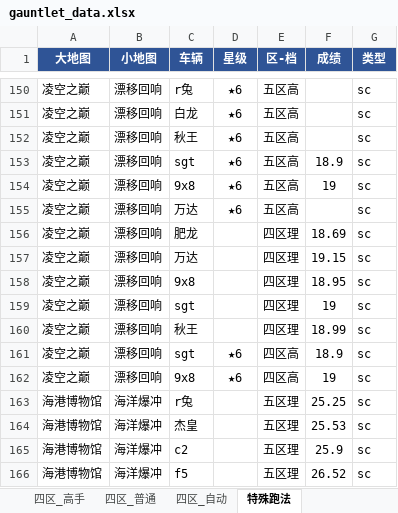
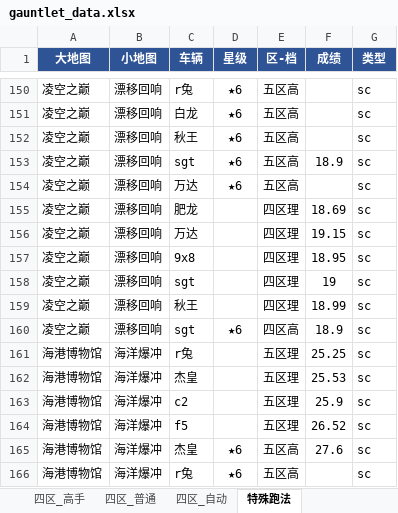
Before and after one commit to Testiphi/MutualExclusionAllocator, an Excel workbook: gauntlet_data.xlsx, sheet 特殊跑法, drawn as a sheet; only a part is shown, gaps mark what is left out; the shorter side is filled out with more unchanged rows; values as stored, in another font and other column widths than the file's, no borders; the diff names each change by its address in the sheet, - before the commit and + after, or states it on an @@ line.

```diff
--- a/gauntlet_data.xlsx (sheet 特殊跑法)
+++ b/gauntlet_data.xlsx (sheet 特殊跑法)
-row 154: 凌空之巅 | 漂移回响 | 9x8 | ★6 | 五区高 | 19 | sc
-row 162: 凌空之巅 | 漂移回响 | 9x8 | ★6 | 四区高 | 19 | sc
```
Also changed, not shown: sheet 五区_高手, sheet 五区_理论, sheet 四区_高手, sheet 五区_普通, 1 other file.
